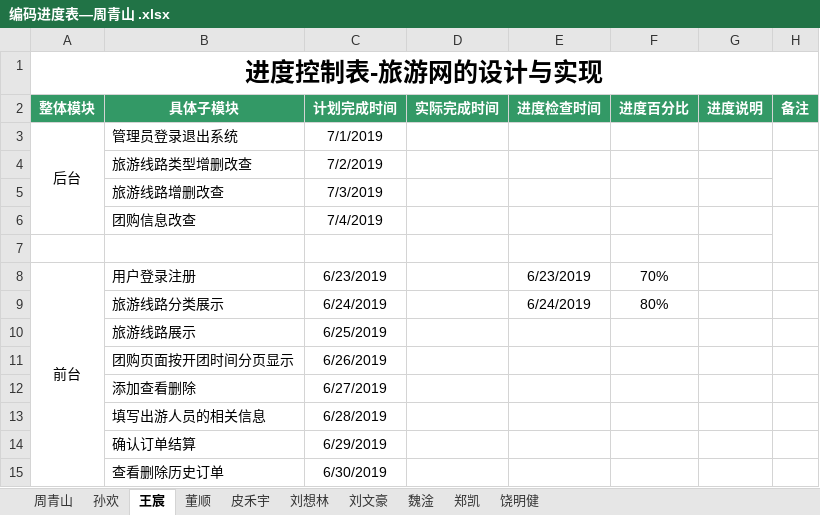
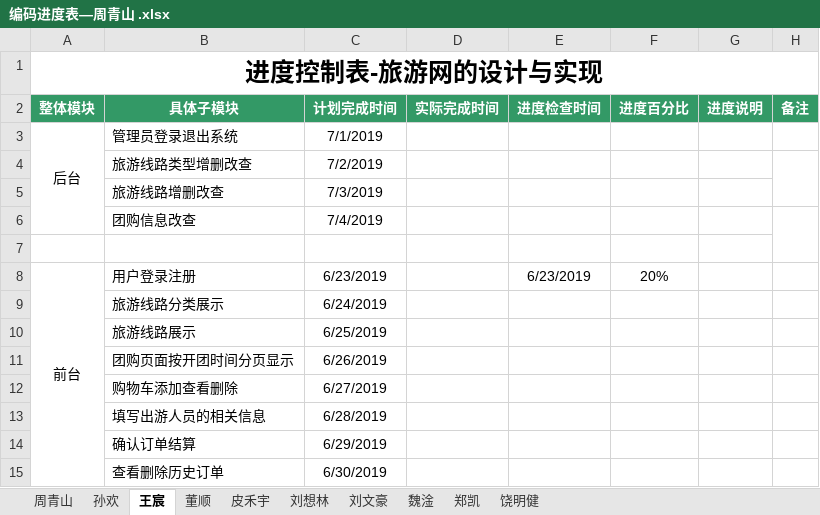
Before and after one commit to hgkj-rj-02/hgkj_02, an Excel workbook: 编码进度表—周青山 .xlsx, sheet 王宸, drawn as a sheet; values as stored, in another font and other column widths than the file's, no borders; the diff names each change by its address in the sheet, - before the commit and + after, or states it on an @@ line.

```diff
--- a/编码进度表—周青山 .xlsx (sheet 王宸)
+++ b/编码进度表—周青山 .xlsx (sheet 王宸)
-F8 (进度百分比): 70%
+F8 (进度百分比): 20%
-E9 (进度检查时间): 6/24/2019
+E9 (进度检查时间): (empty)
-F9 (进度百分比): 80%
+F9 (进度百分比): (empty)
-B12 (具体子模块): 添加查看删除
+B12 (具体子模块): 购物车添加查看删除
```
Also changed, not shown: sheet 孙欢, sheet 周青山, sheet 刘文豪, sheet 郑凯, sheet 饶明健, sheet 皮禾宇, 3 more sheets.
